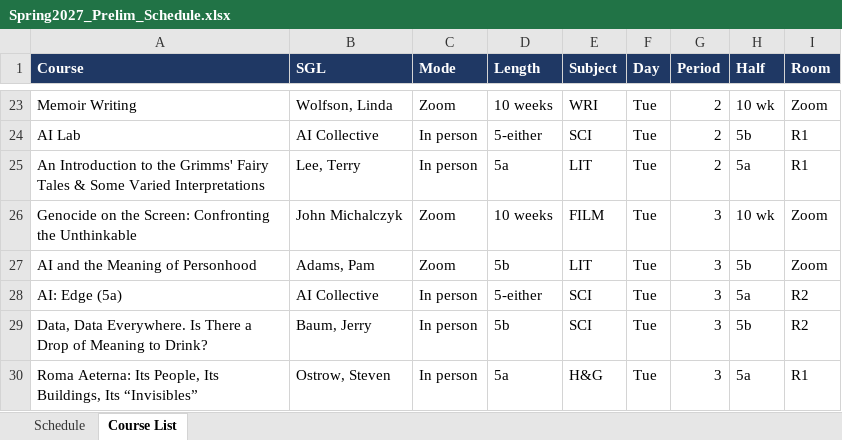
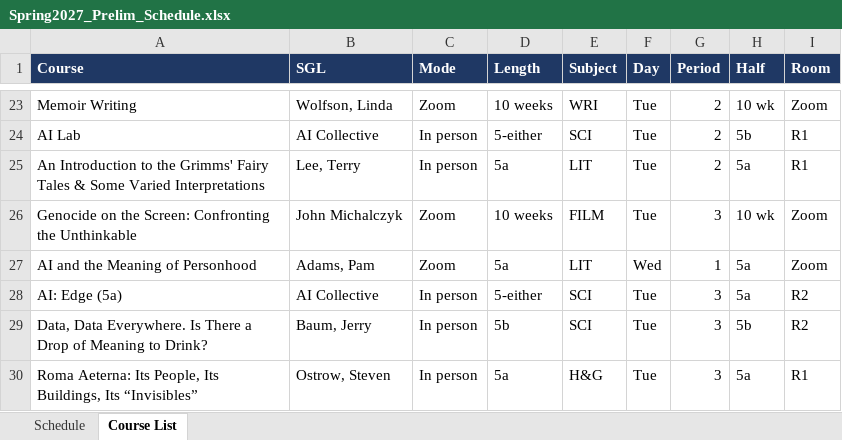
Before and after one commit to rhershkowitz-bolli/scheduling, an Excel workbook: Spring2027_Prelim_Schedule.xlsx, sheet Course List, drawn as a sheet; only a part is shown, gaps mark what is left out; values as stored, in another font and other column widths than the file's, no borders; the diff names each change by its address in the sheet, - before the commit and + after, or states it on an @@ line.

```diff
--- a/Spring2027_Prelim_Schedule.xlsx (sheet Course List)
+++ b/Spring2027_Prelim_Schedule.xlsx (sheet Course List)
-D27 (Length): 5b
+D27 (Length): 5a
-F27 (Day): Tue
+F27 (Day): Wed
-G27 (Period): 3
+G27 (Period): 1
-H27 (Half): 5b
+H27 (Half): 5a
```
Also changed, not shown: sheet Schedule, 1 other file.
